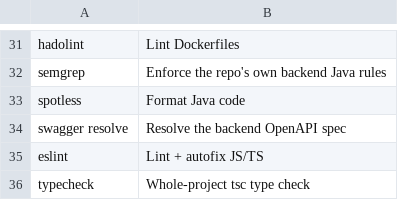
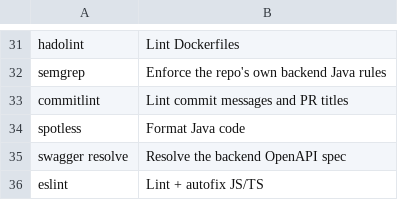
Before and after one commit to comet-ml/opik, a TSV file: scripts/precommit-hook-descriptions.tsv, drawn as a sheet; only a part is shown, gaps mark what is left out; the shorter side is filled out with more unchanged rows; the diff names each change by its address in the sheet, - before the commit and + after, or states it on an @@ line.

```diff
--- a/scripts/precommit-hook-descriptions.tsv
+++ b/scripts/precommit-hook-descriptions.tsv
+row 33: commitlint | Lint commit messages and PR titles
```
Also changed, not shown: 9 other files.
